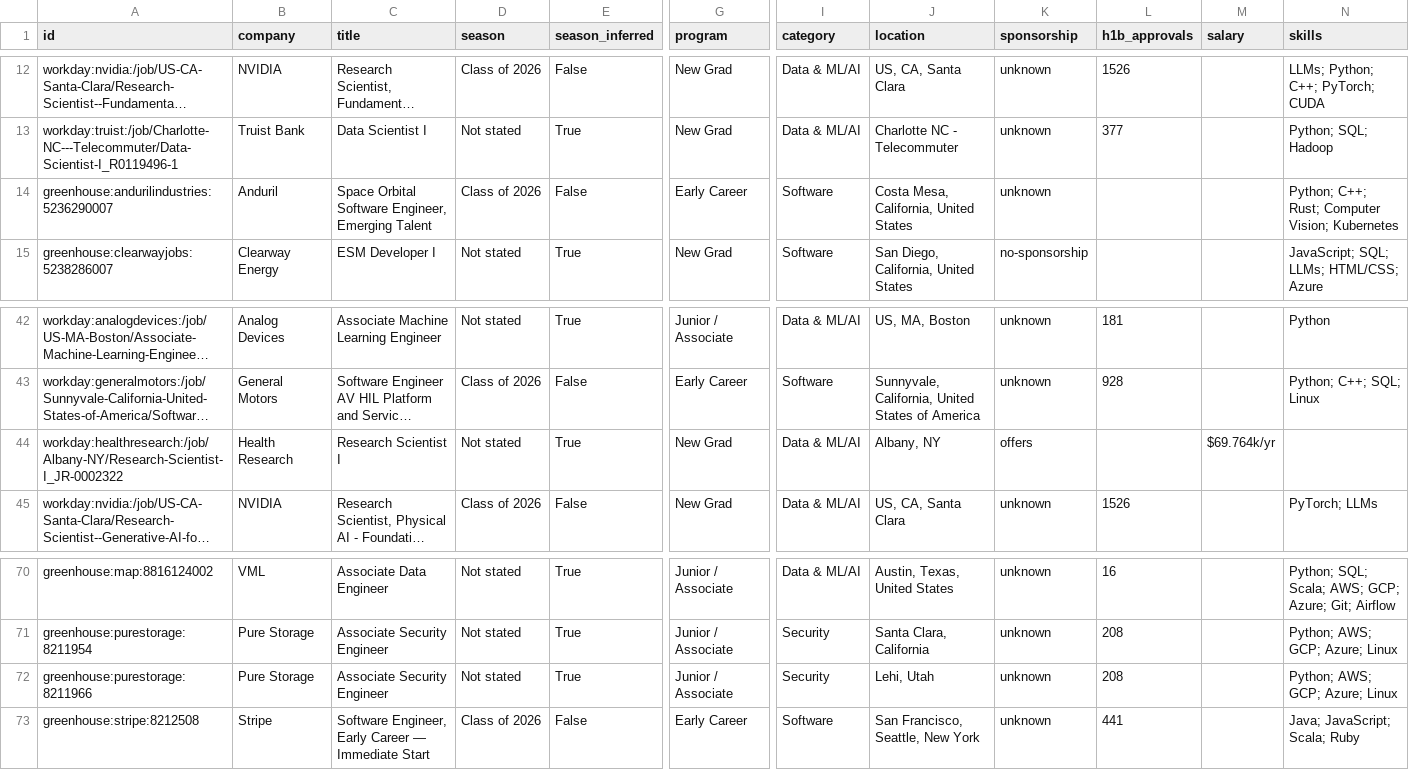
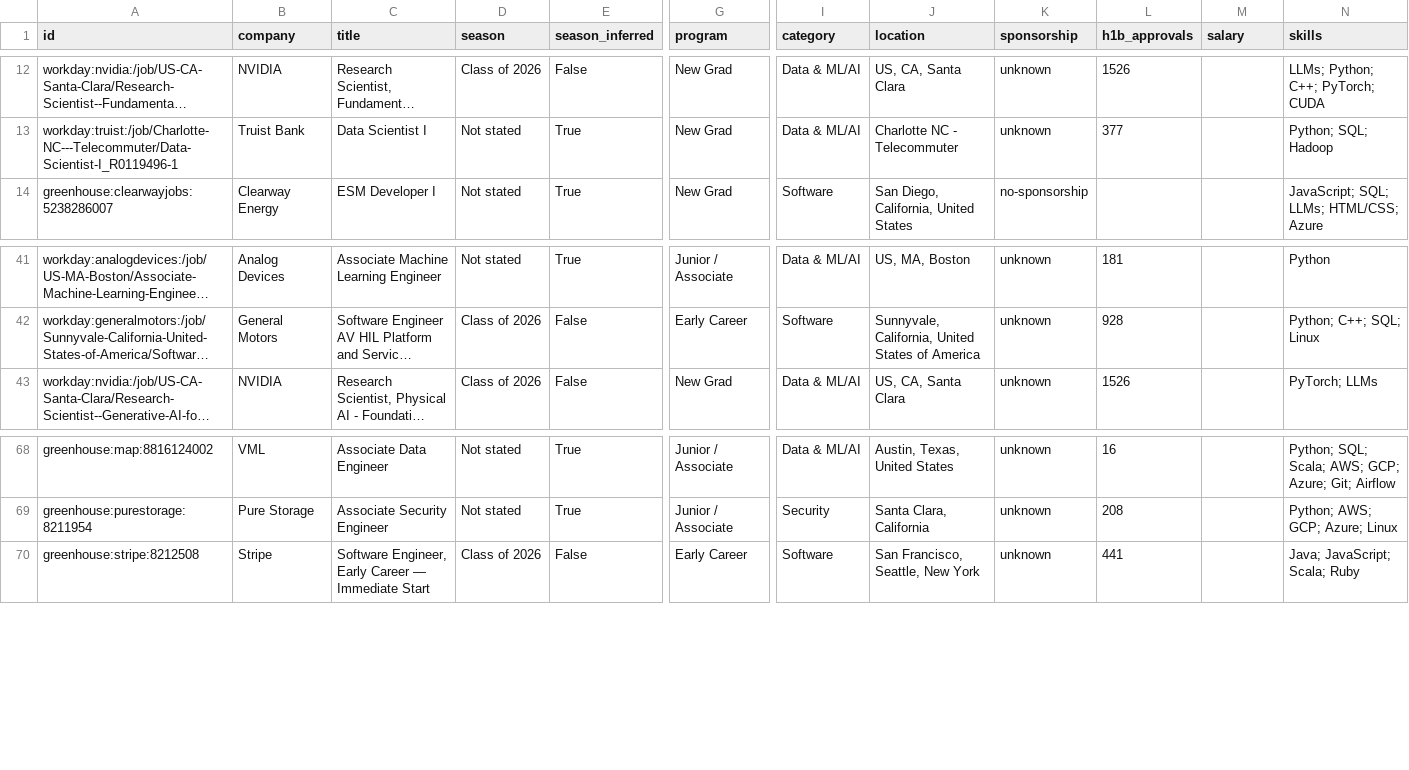
Before and after one commit to apxxrv/New-Grad-Tech-Jobs, a CSV file: data/new_grad_jobs.csv, drawn as a sheet; only a part is shown, gaps mark what is left out; long unchanged cells end in …; rows hold the shown columns only; the diff names each change by its address in the sheet, - before the commit and + after, or states it on an @@ line.

```diff
--- a/data/new_grad_jobs.csv
+++ b/data/new_grad_jobs.csv
-row 14: greenhouse:andurilindustries:5236290007 | Anduril | Space Orbital Software Engineer, Emerging Talent | Class of 2026 | False | Early Career | Software | Costa Mesa, California, United States | unknown |  |  | Python; C++; Rust; Computer Vision; Kubernetes
-row 44: workday:healthresearch:/job/Albany-NY/Research-Scientist-I_JR-0002322 | Health Research | Research Scientist I | Not stated | True | New Grad | Data & ML/AI | Albany, NY | offers |  | $69.764k/yr
-row 72: greenhouse:purestorage:8211966 | Pure Storage | Associate Security Engineer | Not stated | True | Junior / Associate | Security | Lehi, Utah | unknown | 208 |  | Python; AWS; GCP; Azure; Linux
```
Also changed, not shown: docs/new_grad_jobs.csv, 12 other files.
